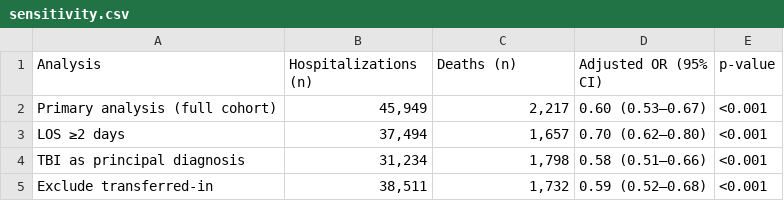
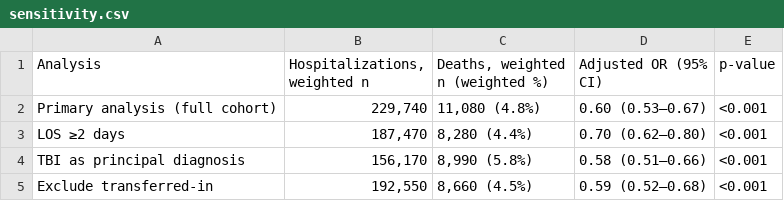
Before and after one commit to MSaadAsif/NIS-Oct-Neuro9, a CSV file: docs/data/sensitivity.csv, drawn as a sheet.

```diff
--- a/docs/data/sensitivity.csv
+++ b/docs/data/sensitivity.csv
@@ -1,5 +1,5 @@
-Analysis,Hospitalizations (n),Deaths (n),Adjusted OR (95% CI),p-value
-Primary analysis (full cohort),"45,949","2,217",0.60 (0.53–0.67),<0.001
-LOS ≥2 days,"37,494","1,657",0.70 (0.62–0.80),<0.001
-TBI as principal diagnosis,"31,234","1,798",0.58 (0.51–0.66),<0.001
-Exclude transferred-in,"38,511","1,732",0.59 (0.52–0.68),<0.001
+Analysis,"Hospitalizations, weighted n","Deaths, weighted n (weighted %)",Adjusted OR (95% CI),p-value
+Primary analysis (full cohort),"229,740","11,080 (4.8%)",0.60 (0.53–0.67),<0.001
+LOS ≥2 days,"187,470","8,280 (4.4%)",0.70 (0.62–0.80),<0.001
+TBI as principal diagnosis,"156,170","8,990 (5.8%)",0.58 (0.51–0.66),<0.001
+Exclude transferred-in,"192,550","8,660 (4.5%)",0.59 (0.52–0.68),<0.001
```
Also changed, not shown: docs/data/outcomes.csv, docs/data/table1.csv, 4 other files.
